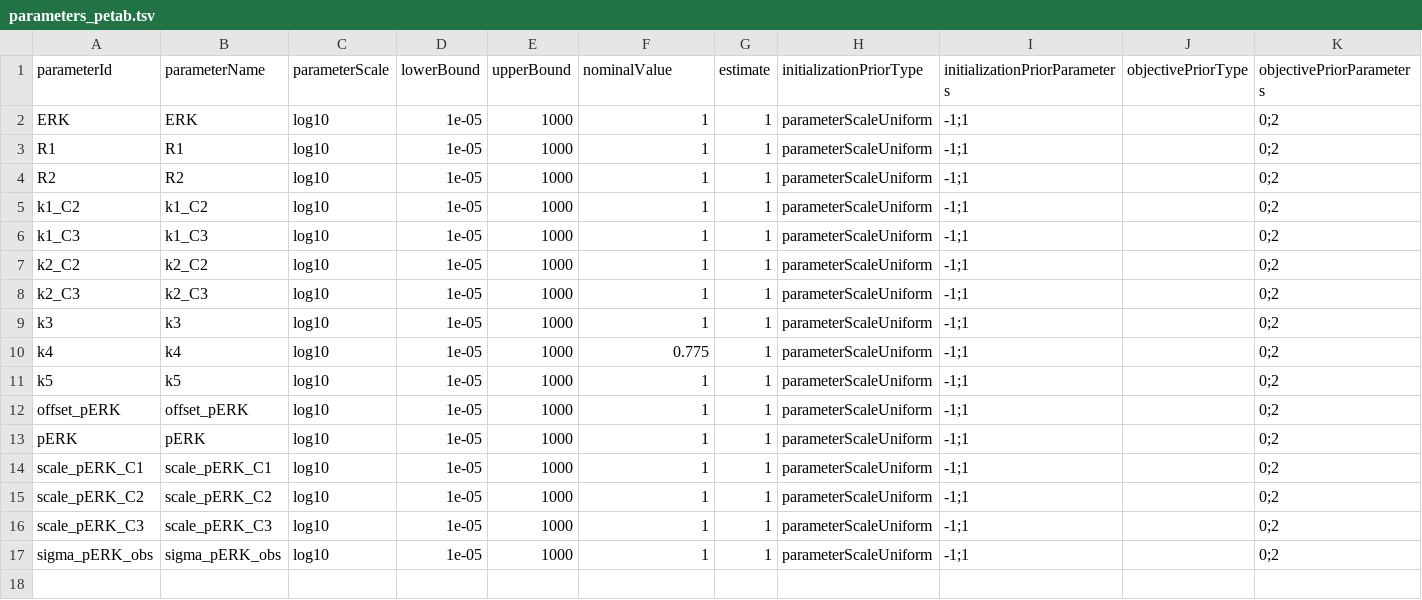
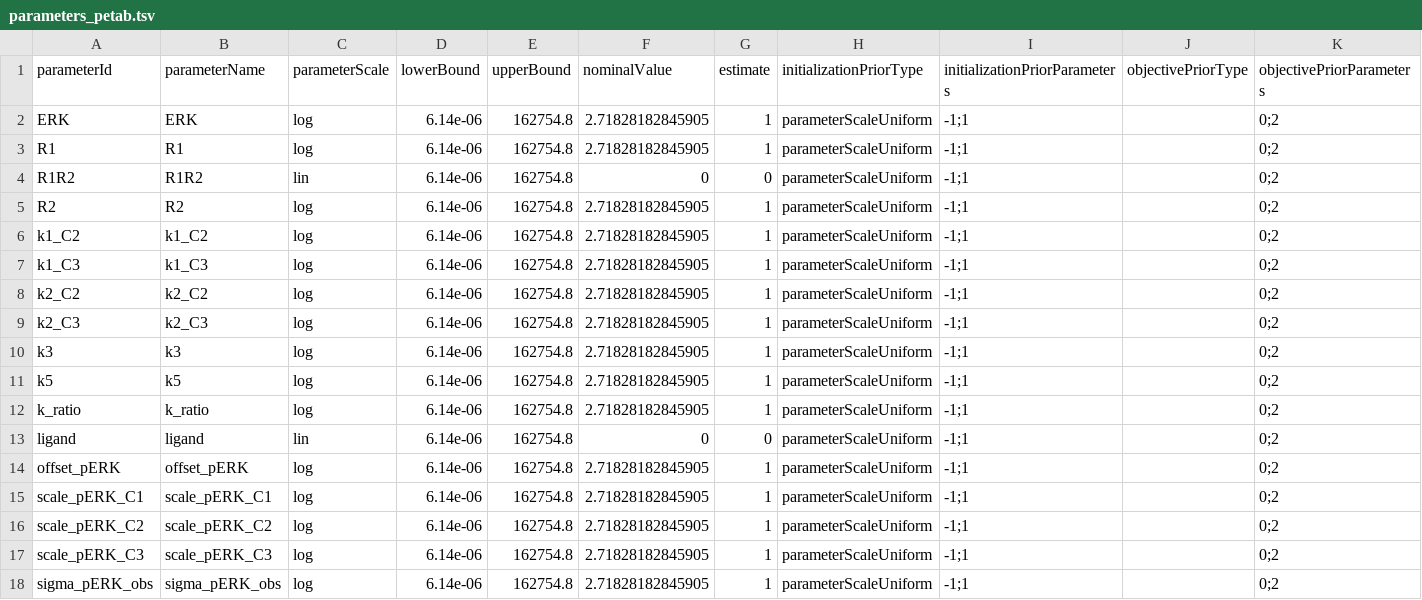
Before and after one commit to dlill/petab, a TSV file: inst/petabExamples/09-OriginaldModStructure-Model/petab/parameters_petab.tsv, drawn as a sheet.

```diff
--- a/inst/petabExamples/09-OriginaldModStructure-Model/petab/parameters_petab.tsv
+++ b/inst/petabExamples/09-OriginaldModStructure-Model/petab/parameters_petab.tsv
@@ -1,17 +1,18 @@
 parameterId	parameterName	parameterScale	lowerBound	upperBound	nominalValue	estimate	initializationPriorType	initializationPriorParameters	objectivePriorType	objectivePriorParameters
-ERK	ERK	log10	1e-05	1000	1	1	parameterScaleUniform	-1;1		0;2
-R1	R1	log10	1e-05	1000	1	1	parameterScaleUniform	-1;1		0;2
-R2	R2	log10	1e-05	1000	1	1	parameterScaleUniform	-1;1		0;2
-k1_C2	k1_C2	log10	1e-05	1000	1	1	parameterScaleUniform	-1;1		0;2
-k1_C3	k1_C3	log10	1e-05	1000	1	1	parameterScaleUniform	-1;1		0;2
-k2_C2	k2_C2	log10	1e-05	1000	1	1	parameterScaleUniform	-1;1		0;2
-k2_C3	k2_C3	log10	1e-05	1000	1	1	parameterScaleUniform	-1;1		0;2
-k3	k3	log10	1e-05	1000	1	1	parameterScaleUniform	-1;1		0;2
-k4	k4	log10	1e-05	1000	0.775	1	parameterScaleUniform	-1;1		0;2
-k5	k5	log10	1e-05	1000	1	1	parameterScaleUniform	-1;1		0;2
-offset_pERK	offset_pERK	log10	1e-05	1000	1	1	parameterScaleUniform	-1;1		0;2
-pERK	pERK	log10	1e-05	1000	1	1	parameterScaleUniform	-1;1		0;2
-scale_pERK_C1	scale_pERK_C1	log10	1e-05	1000	1	1	parameterScaleUniform	-1;1		0;2
-scale_pERK_C2	scale_pERK_C2	log10	1e-05	1000	1	1	parameterScaleUniform	-1;1		0;2
-scale_pERK_C3	scale_pERK_C3	log10	1e-05	1000	1	1	parameterScaleUniform	-1;1		0;2
-sigma_pERK_obs	sigma_pERK_obs	log10	1e-05	1000	1	1	parameterScaleUniform	-1;1		0;2
+ERK	ERK	log	6.14e-06	162754.8	2.71828182845905	1	parameterScaleUniform	-1;1		0;2
+R1	R1	log	6.14e-06	162754.8	2.71828182845905	1	parameterScaleUniform	-1;1		0;2
+R1R2	R1R2	lin	6.14e-06	162754.8	0	0	parameterScaleUniform	-1;1		0;2
+R2	R2	log	6.14e-06	162754.8	2.71828182845905	1	parameterScaleUniform	-1;1		0;2
+k1_C2	k1_C2	log	6.14e-06	162754.8	2.71828182845905	1	parameterScaleUniform	-1;1		0;2
+k1_C3	k1_C3	log	6.14e-06	162754.8	2.71828182845905	1	parameterScaleUniform	-1;1		0;2
+k2_C2	k2_C2	log	6.14e-06	162754.8	2.71828182845905	1	parameterScaleUniform	-1;1		0;2
+k2_C3	k2_C3	log	6.14e-06	162754.8	2.71828182845905	1	parameterScaleUniform	-1;1		0;2
+k3	k3	log	6.14e-06	162754.8	2.71828182845905	1	parameterScaleUniform	-1;1		0;2
+k5	k5	log	6.14e-06	162754.8	2.71828182845905	1	parameterScaleUniform	-1;1		0;2
+k_ratio	k_ratio	log	6.14e-06	162754.8	2.71828182845905	1	parameterScaleUniform	-1;1		0;2
+ligand	ligand	lin	6.14e-06	162754.8	0	0	parameterScaleUniform	-1;1		0;2
+offset_pERK	offset_pERK	log	6.14e-06	162754.8	2.71828182845905	1	parameterScaleUniform	-1;1		0;2
+scale_pERK_C1	scale_pERK_C1	log	6.14e-06	162754.8	2.71828182845905	1	parameterScaleUniform	-1;1		0;2
+scale_pERK_C2	scale_pERK_C2	log	6.14e-06	162754.8	2.71828182845905	1	parameterScaleUniform	-1;1		0;2
+scale_pERK_C3	scale_pERK_C3	log	6.14e-06	162754.8	2.71828182845905	1	parameterScaleUniform	-1;1		0;2
+sigma_pERK_obs	sigma_pERK_obs	log	6.14e-06	162754.8	2.71828182845905	1	parameterScaleUniform	-1;1		0;2
```
Also changed, not shown: 9 other files.
